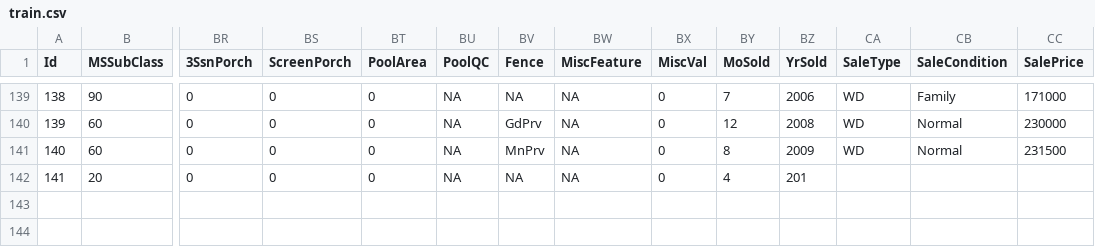
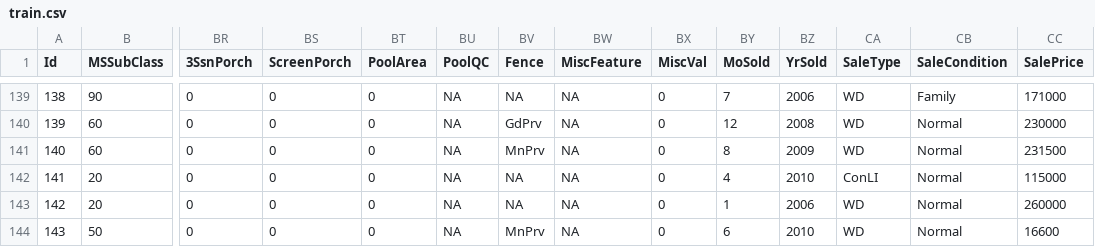
Before and after one commit to alioaza/-Architicture-Seminars-Msc-2nd-, a CSV file: train.csv, drawn as a sheet; only a part is shown, gaps mark what is left out; rows hold the shown columns only; the diff names each change by its address in the sheet, - before the commit and + after, or states it on an @@ line.

Commit message:
7.1

```diff
--- a/train.csv
+++ b/train.csv
-BZ142 (YrSold): 201
+BZ142 (YrSold): 2010
-CA142 (SaleType): (empty)
+CA142 (SaleType): ConLI
-CB142 (SaleCondition): (empty)
+CB142 (SaleCondition): Normal
-CC142 (SalePrice): (empty)
+CC142 (SalePrice): 115000
+row 143: 142 | 20 | 0 | 0 | 0 | NA | NA | NA | 0 | 1 | 2006 | WD | Normal | 260000
+row 144: 143 | 50 | 0 | 0 | 0 | NA | MnPrv | NA | 0 | 6 | 2010 | WD | Normal | 16600
```
